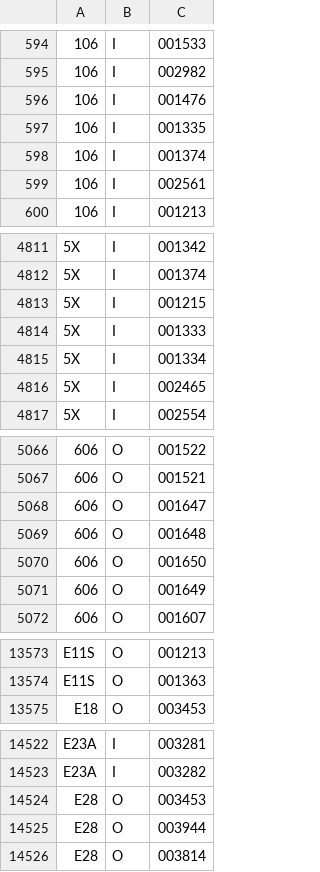
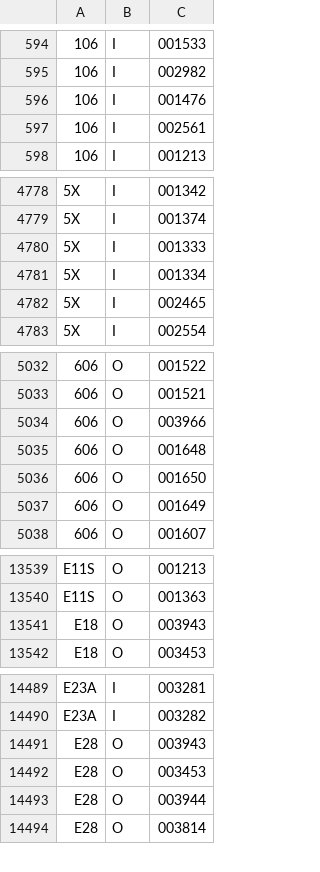
Before and after one commit to emils288/kmb-ctb-data, a CSV file: ctb_rs.csv, drawn as a sheet; only a part is shown, gaps mark what is left out; the diff covers the shown part only.

```diff
--- a/ctb_rs.csv
+++ b/ctb_rs.csv
@@ -596,4 +596,2 @@
 106,I,001476
-106,I,001335
-106,I,001374
 106,I,002561
@@ -4812,3 +4779,2 @@
 5X,I,001374
-5X,I,001215
 5X,I,001333
@@ -5067,3 +5033,3 @@
 606,O,001521
-606,O,001647
+606,O,003966
 606,O,001648
@@ -13574,2 +13540,3 @@ E11S,O,001213
 E11S,O,001363
+E18,O,003943
 E18,O,003453
@@ -14523,2 +14490,3 @@ E23A,I,003281
 E23A,I,003282
+E28,O,003943
 E28,O,003453
```
Also changed, not shown: 59 removed rows and 6 edited cells elsewhere in this file.
